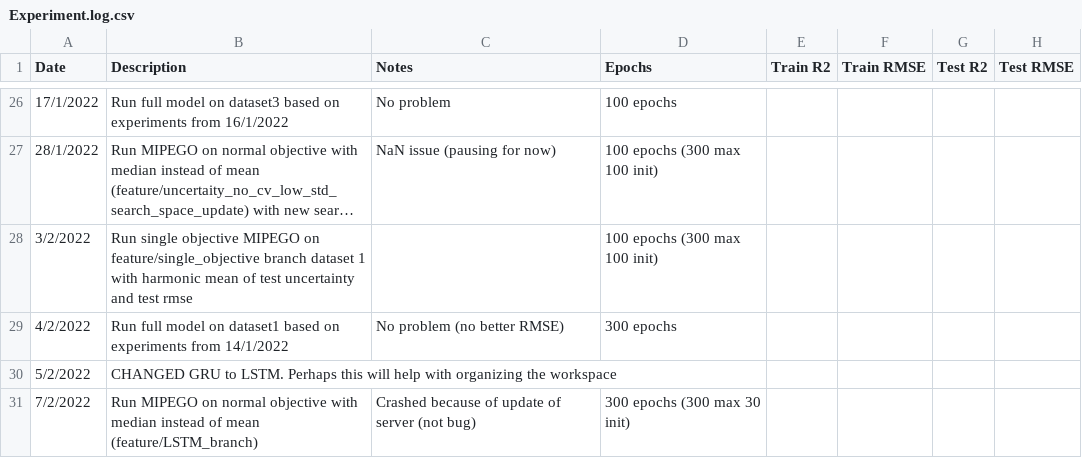
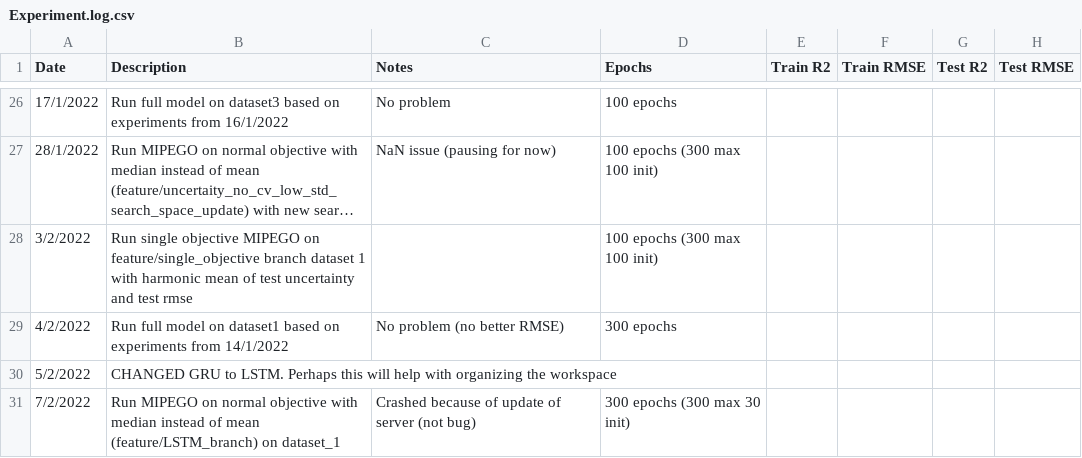
Before and after one commit to MariosKef/RULe, a CSV file: Experiment.log.csv, drawn as a sheet; only a part is shown, gaps mark what is left out; long unchanged cells end in ….

Commit message:
Added LSTM results (until it crashed) and updated the Experiment.log.csv

```diff
--- a/Experiment.log.csv
+++ b/Experiment.log.csv
@@ -30,2 +30,2 @@ Date, Description, Notes, Epochs, Train R2, Train RMSE, Test R2, Test RMSE
 5/2/2022, CHANGED GRU to LSTM. Perhaps this will help with organizing the workspace,
-7/2/2022, Run MIPEGO on normal objective with median instead of mean (feature/LSTM_branch), Crashed because of update of server (not bug), 300 epochs (300 max 30 init),
+7/2/2022, Run MIPEGO on normal objective with median instead of mean (feature/LSTM_branch) on dataset_1, Crashed because of update of server (not bug), 300 epochs (300 max 30 init),
```
Also changed, not shown: 1 other file.
